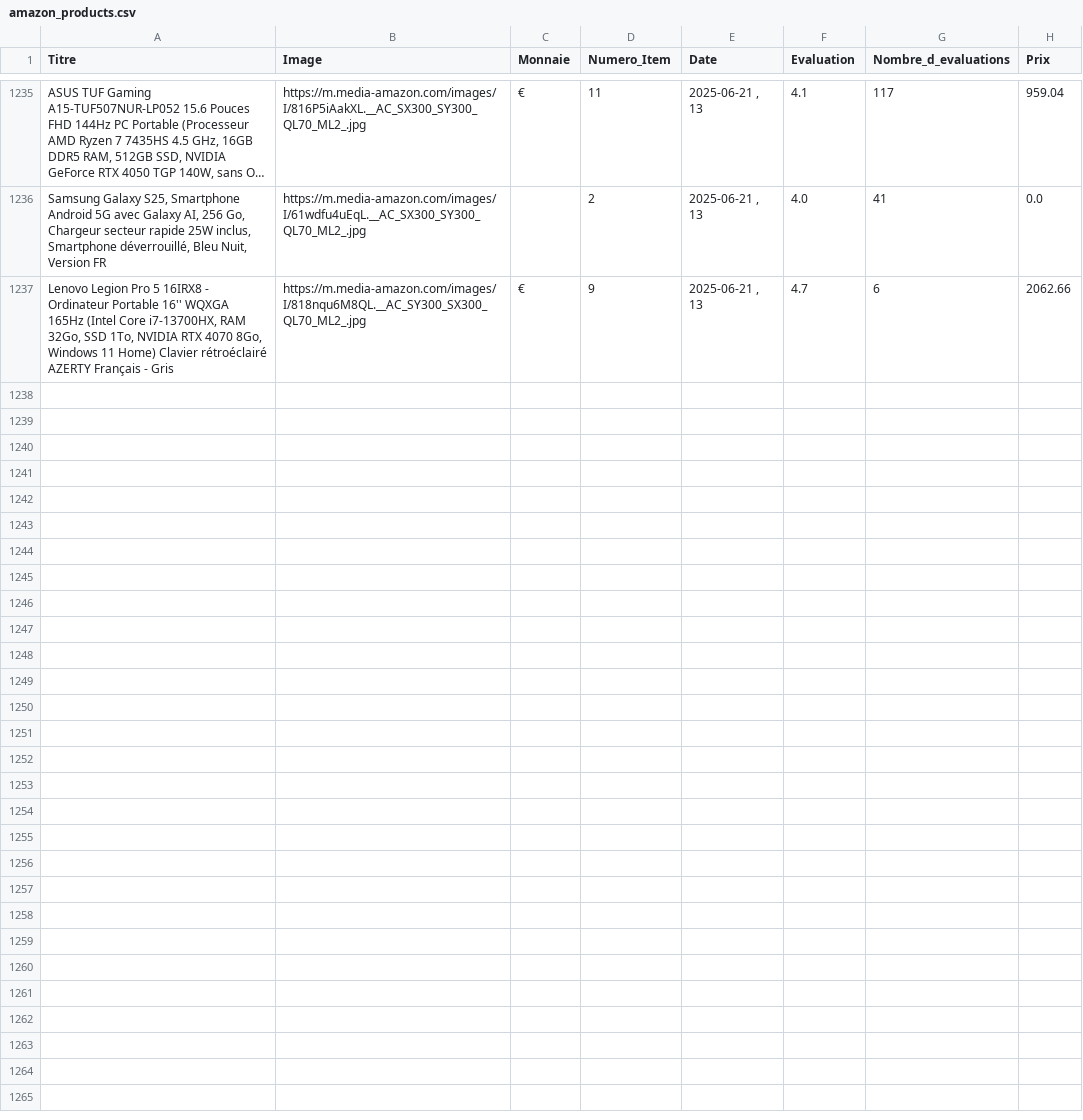
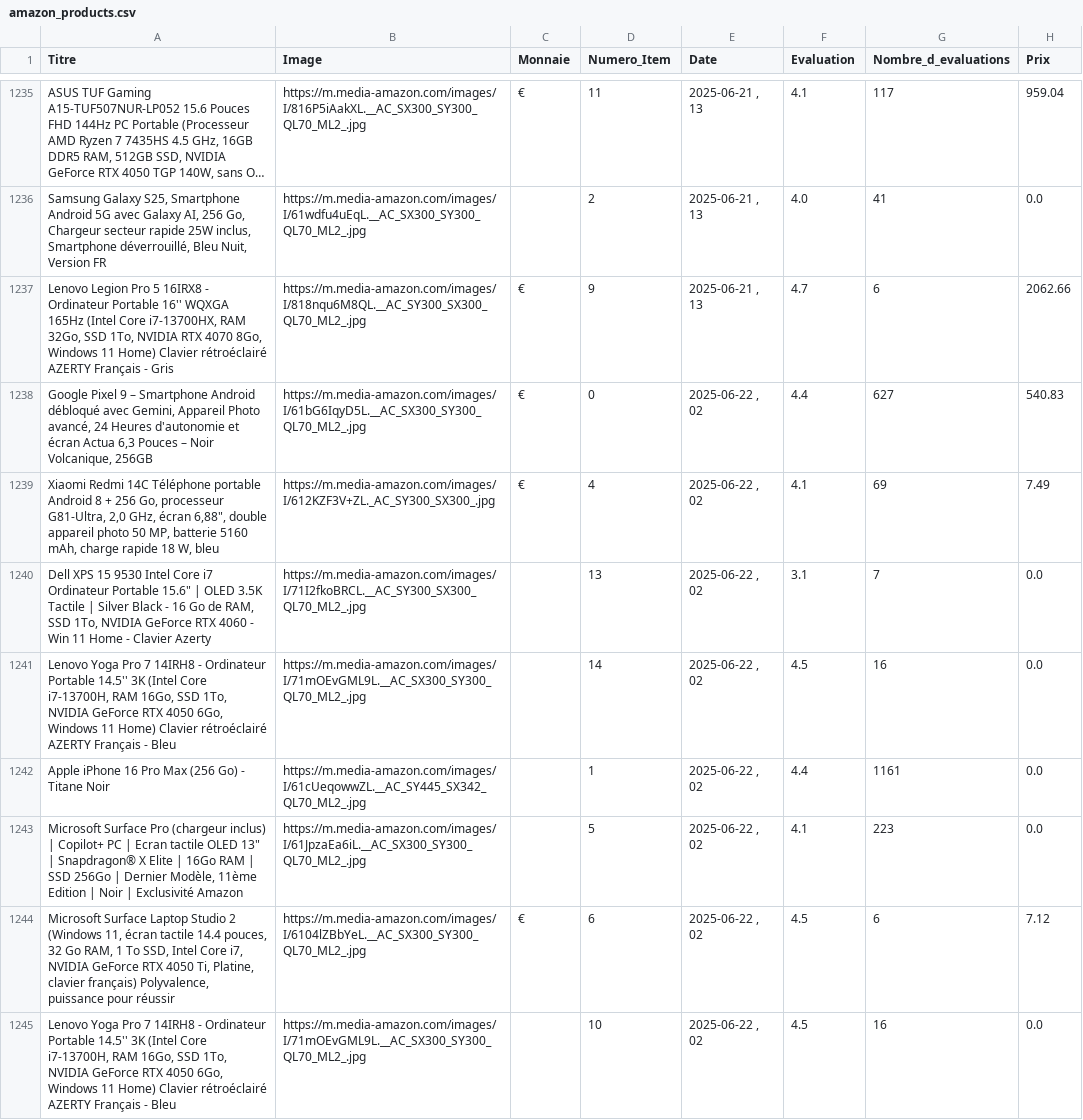
Before and after one commit to User510991/WebscrapAmazon_project, a CSV file: amazon_products.csv, drawn as a sheet; only a part is shown, gaps mark what is left out; long unchanged cells end in …; the diff names each change by its address in the sheet, - before the commit and + after, or states it on an @@ line.

```diff
--- a/amazon_products.csv
+++ b/amazon_products.csv
+row 1238: Google Pixel 9 – Smartphone Android débloqué avec Gemini, Appareil Photo avancé, 24 Heures d'autonomie et écran Actua 6,3 Pouces – Noir Volcanique, 256GB | https://m.media-amazon.com/images/I/61bG6IqyD5L.__AC_SX300_SY300_QL70_ML2_.jpg | € | 0 | 2025-06-22 , 02 | 4.4 | 627 | 540.83
+row 1239: Xiaomi Redmi 14C Téléphone portable Android 8 + 256 Go, processeur G81-Ultra, 2,0 GHz, écran 6,88", double appareil photo 50 MP, batterie 5160 mAh, charge rapide 18 W, bleu | https://m.media-amazon.com/images/I/612KZF3V+ZL._AC_SY300_SX300_.jpg | € | 4 | 2025-06-22 , 02 | 4.1 | 69 | 7.49
+row 1240: Dell XPS 15 9530 Intel Core i7 Ordinateur Portable 15.6" | OLED 3.5K Tactile | Silver Black - 16 Go de RAM, SSD 1To, NVIDIA GeForce RTX 4060 - Win 11 Home - Clavier Azerty | https://m.media-amazon.com/images/I/71I2fkoBRCL.__AC_SY300_SX300_QL70_ML2_.jpg |  | 13 | 2025-06-22 , 02 | 3.1 | 7 | 0.0
+row 1241: Lenovo Yoga Pro 7 14IRH8 - Ordinateur Portable 14.5'' 3K (Intel Core i7-13700H, RAM 16Go, SSD 1To, NVIDIA GeForce RTX 4050 6Go, Windows 11 Home) Clavier rétroéclairé AZERTY Français - Bleu | https://m.media-amazon.com/images/I/71mOEvGML9L.__AC_SX300_SY300_QL70_ML2_.jpg |  | 14 | 2025-06-22 , 02 | 4.5 | 16 | 0.0
+row 1242: Apple iPhone 16 Pro Max (256 Go) - Titane Noir | https://m.media-amazon.com/images/I/61cUeqowwZL.__AC_SY445_SX342_QL70_ML2_.jpg |  | 1 | 2025-06-22 , 02 | 4.4 | 1161 | 0.0
+row 1243: Microsoft Surface Pro (chargeur inclus) | Copilot+ PC | Ecran tactile OLED 13" | Snapdragon® X Elite | 16Go RAM | SSD 256Go | Dernier Modèle, 11ème Edition | Noir | Exclusivité Amazon | https://m.media-amazon.com/images/I/61JpzaEa6iL.__AC_SX300_SY300_QL70_ML2_.jpg |  | 5 | 2025-06-22 , 02 | 4.1 | 223 | 0.0
+row 1244: Microsoft Surface Laptop Studio 2 (Windows 11, écran tactile 14.4 pouces, 32 Go RAM, 1 To SSD, Intel Core i7, NVIDIA GeForce RTX 4050 Ti, Platine, clavier français) Polyvalence, puissance pour réussir | https://m.media-amazon.com/images/I/6104lZBbYeL.__AC_SX300_SY300_QL70_ML2_.jpg | € | 6 | 2025-06-22 , 02 | 4.5 | 6 | 7.12
+row 1245: Lenovo Yoga Pro 7 14IRH8 - Ordinateur Portable 14.5'' 3K (Intel Core i7-13700H, RAM 16Go, SSD 1To, NVIDIA GeForce RTX 4050 6Go, Windows 11 Home) Clavier rétroéclairé AZERTY Français - Bleu | https://m.media-amazon.com/images/I/71mOEvGML9L.__AC_SX300_SY300_QL70_ML2_.jpg |  | 10 | 2025-06-22 , 02 | 4.5 | 16 | 0.0
```
